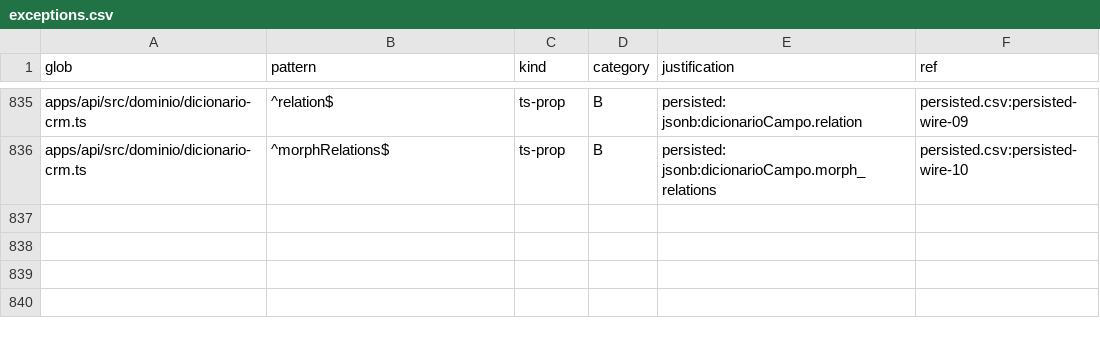
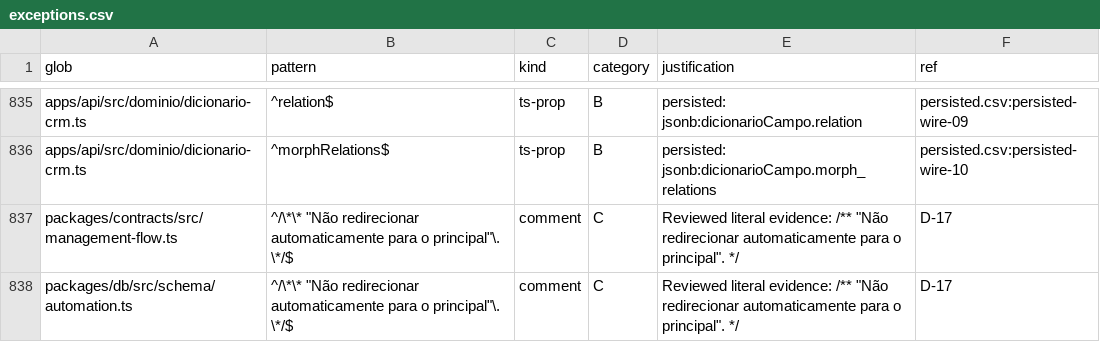
Before and after one commit to andersl06/usepipe, a CSV file: .planning/phases/01-padronizar-linguagem-t-cnica-navega-o-e-renderiza-o/std/exceptions.csv, drawn as a sheet; only a part is shown, gaps mark what is left out.

Commit message:
docs(01-apply): planning CSV updates from api pass

```diff
--- a/.planning/phases/01-padronizar-linguagem-t-cnica-navega-o-e-renderiza-o/std/exceptions.csv
+++ b/.planning/phases/01-padronizar-linguagem-t-cnica-navega-o-e-renderiza-o/std/exceptions.csv
@@ -836 +836,3 @@ apps/api/src/dominio/dicionario-crm.ts,^relation$,ts-prop,B,persisted: jsonb:dic
 apps/api/src/dominio/dicionario-crm.ts,^morphRelations$,ts-prop,B,persisted: jsonb:dicionarioCampo.morph_relations,persisted.csv:persisted-wire-10
+packages/contracts/src/management-flow.ts,"^/\*\* ""Não redirecionar automaticamente para o principal""\. \*/$",comment,C,"Reviewed literal evidence: /** ""Não redirecionar automaticamente para o principal"". */",D-17
+packages/db/src/schema/automation.ts,"^/\*\* ""Não redirecionar automaticamente para o principal""\. \*/$",comment,C,"Reviewed literal evidence: /** ""Não redirecionar automaticamente para o principal"". */",D-17
```
